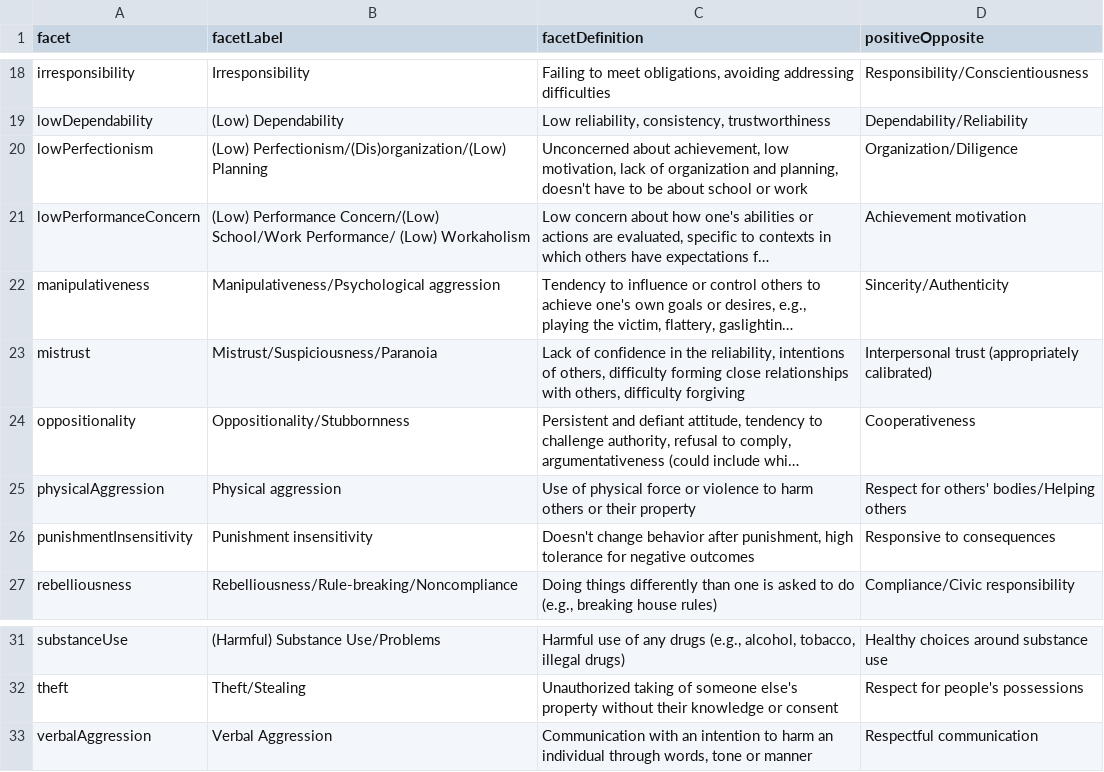
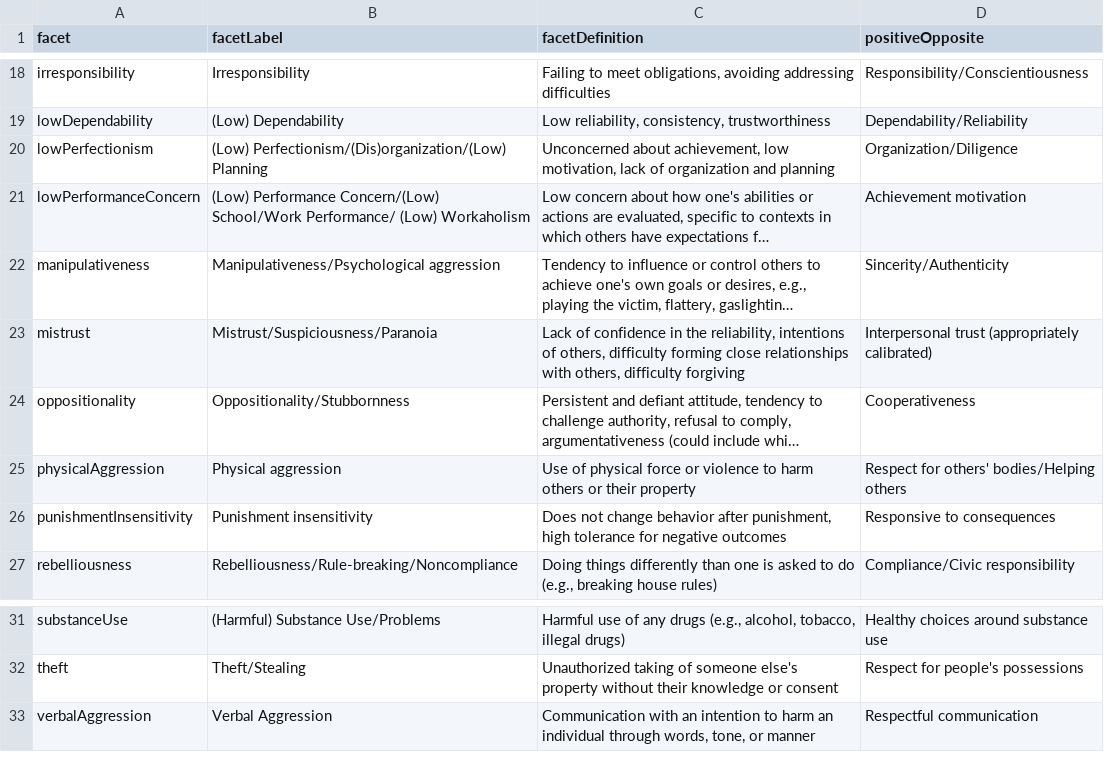
Before and after one commit to DevPsyLab/studying-psychopathology-development-lifespan, a CSV file: Data/externalizingFacets.csv, drawn as a sheet; only a part is shown, gaps mark what is left out; long unchanged cells end in …; the diff names each change by its address in the sheet, - before the commit and + after, or states it on an @@ line.

```diff
--- a/Data/externalizingFacets.csv
+++ b/Data/externalizingFacets.csv
-C20 (facetDefinition): …organization and planning, doesn't have to be about school or work
+C20 (facetDefinition): …organization and planning
-C26 (facetDefinition): Doesn't change behavior…
+C26 (facetDefinition): Does not change behavior…
-C33 (facetDefinition): …through words, tone or manner
+C33 (facetDefinition): …through words, tone, or manner
```
Also changed, not shown: 2 other files.
